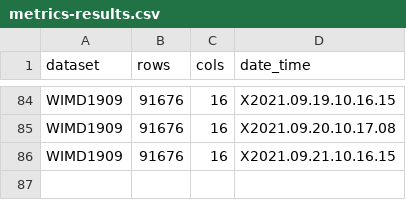
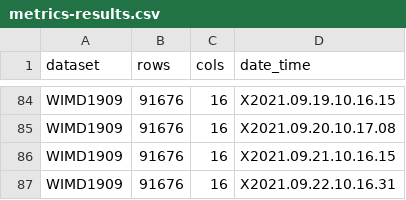
Before and after one commit to jamie-ralph/statswalesrTests, a CSV file: results/metrics-results.csv, drawn as a sheet; only a part is shown, gaps mark what is left out; the diff names each change by its address in the sheet, - before the commit and + after, or states it on an @@ line.

```diff
--- a/results/metrics-results.csv
+++ b/results/metrics-results.csv
+row 87: WIMD1909 | 91676 | 16 | X2021.09.22.10.16.31
```
